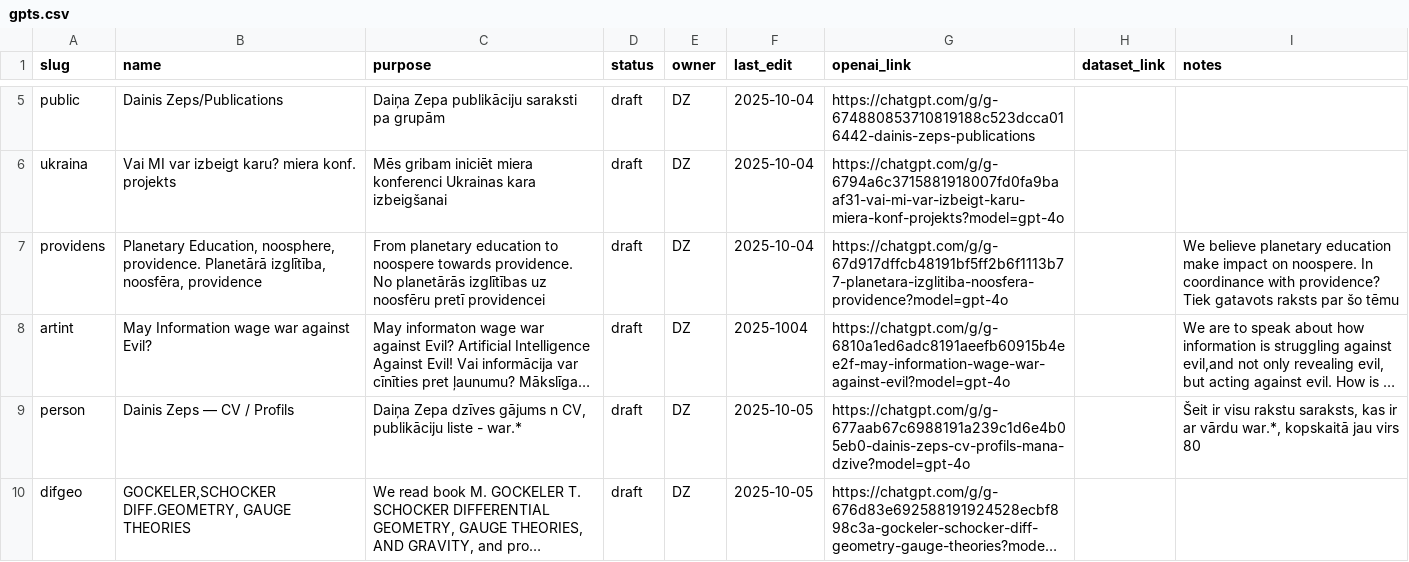
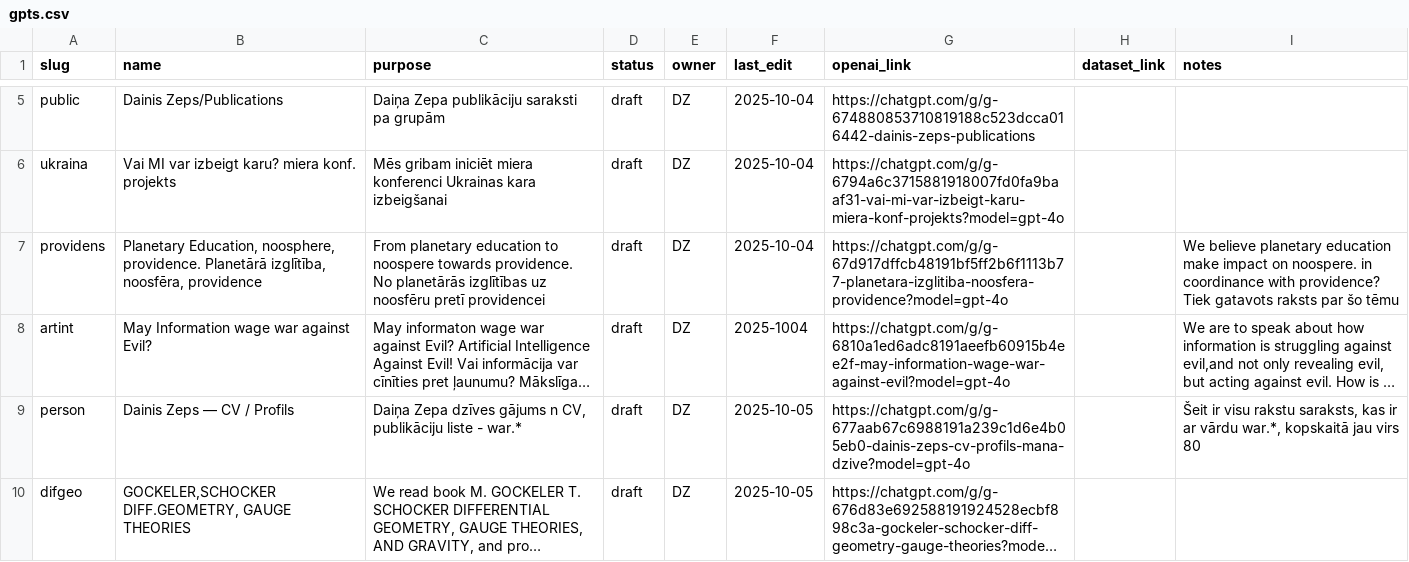
Before and after one commit to italozeps/custom-gpts, a CSV file: gpts.csv, drawn as a sheet; only a part is shown, gaps mark what is left out; long unchanged cells end in …; the diff names each change by its address in the sheet, - before the commit and + after, or states it on an @@ line.

Commit message:
Update entries in gpts.csv with new content

```diff
--- a/gpts.csv
+++ b/gpts.csv
-I7 (notes): …on noospere. In coordinance with…
+I7 (notes): …on noospere. in coordinance with…
```
